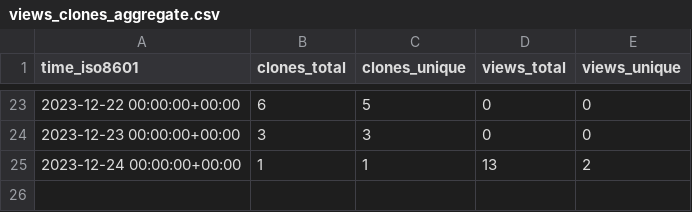
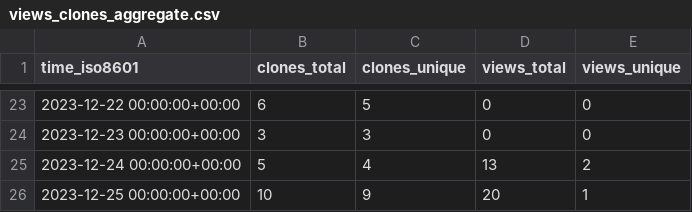
Before and after one commit to KajaBraz/AdventOfCode2023, a CSV file: KajaBraz/AdventOfCode2023/ghrs-data/views_clones_aggregate.csv, drawn as a sheet; only a part is shown, gaps mark what is left out.

```diff
--- a/KajaBraz/AdventOfCode2023/ghrs-data/views_clones_aggregate.csv
+++ b/KajaBraz/AdventOfCode2023/ghrs-data/views_clones_aggregate.csv
@@ -24,2 +24,3 @@ time_iso8601,clones_total,clones_unique,views_total,views_unique
 2023-12-23 00:00:00+00:00,3,3,0,0
-2023-12-24 00:00:00+00:00,1,1,13,2
+2023-12-24 00:00:00+00:00,5,4,13,2
+2023-12-25 00:00:00+00:00,10,9,20,1
```
Also changed, not shown: 1 other file.
